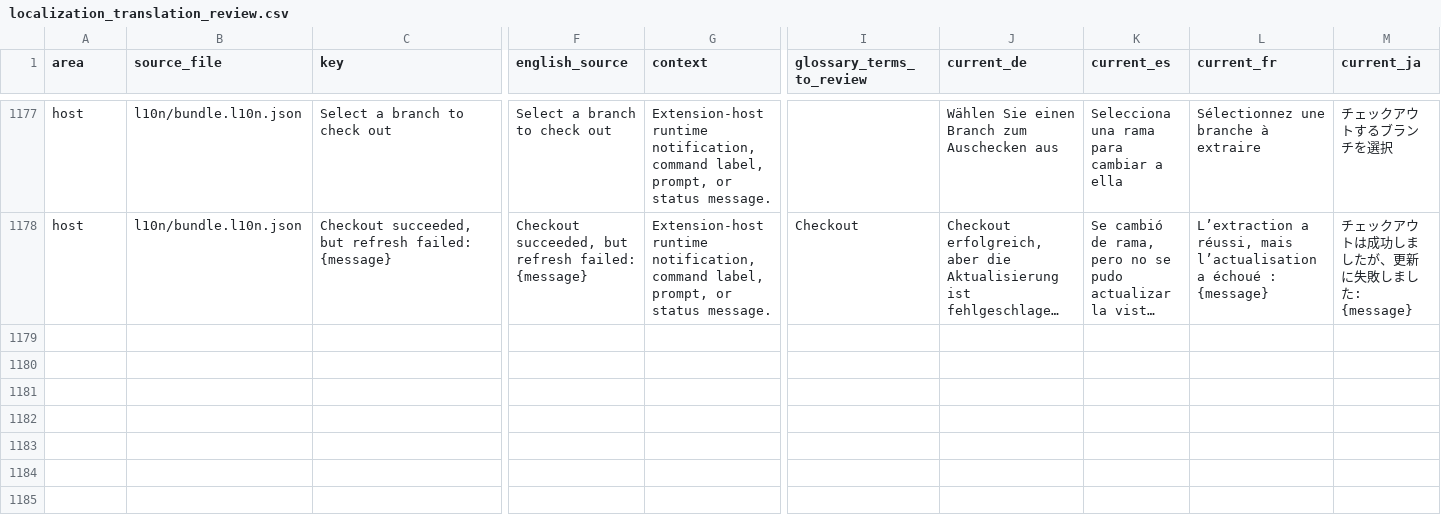
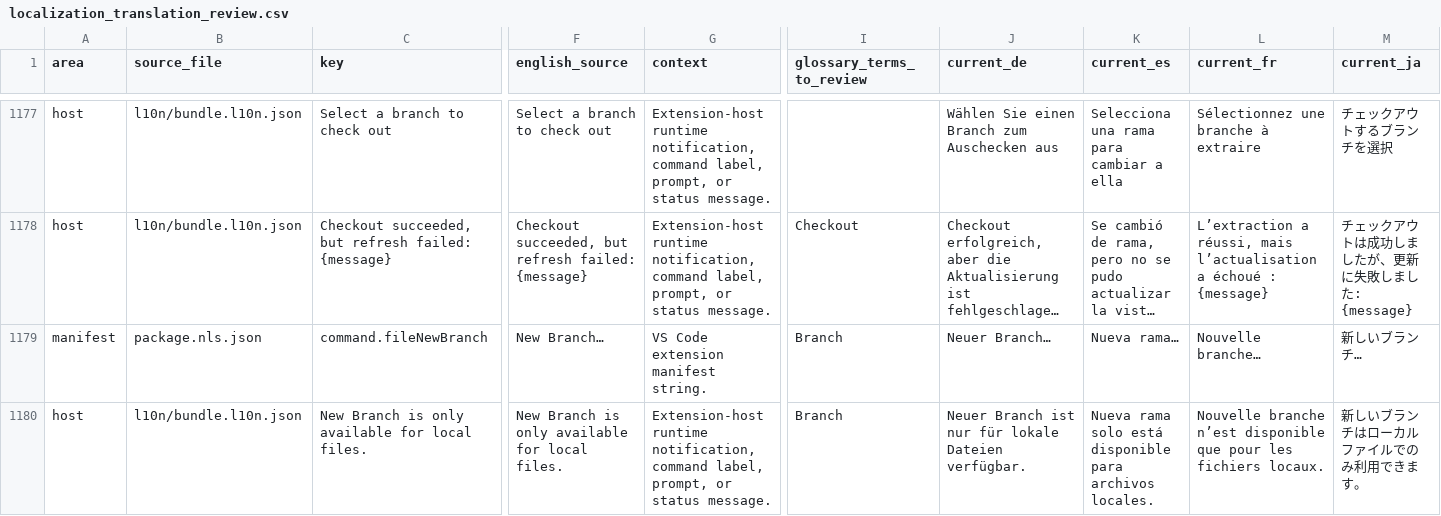
Before and after one commit to LoliWolf/IntelliGit, a CSV file: docs/localization/localization_translation_review.csv, drawn as a sheet; only a part is shown, gaps mark what is left out; long unchanged cells end in …; rows hold the shown columns only; the diff names each change by its address in the sheet, - before the commit and + after, or states it on an @@ line.

Commit message:
feat(context-menu): add repository-scoped New Branch action (#293)
=== Problem ===
File Git menus could select an existing branch but could not create and check
out a new branch in the clicked file's repository.

=== Added ===
- Add New Branch… to Explorer, editor-tab, and editor IntelliGit menus.
- Keep creation, operation checks, and refresh bound to the clicked repository
  while the branch-name prompt is open; reuse existing validation and messages.
- Add static translations, native E2E coverage and command safety enrollment.
- Bump IntelliGit to 0.35.14 with a user-facing changelog entry.

=== Preserved ===
- Existing Branches picker and linked-worktree behavior.
- Git safeguards and dirty content during creation from current HEAD.

=== Tests ===
- Full suite: 5,195 tests passed across 373 files.
- Focused command/registration/manifest/Branches tests: 123 passed.
- Command coverage and packaging guard tests: 30 passed.
- Native VS Code: 7 jobs passed, including five feature scenarios.
- Five named mutations detected; source restored afterward.
- Formatting, lint/strict lint, architecture, React Doctor, typecheck,
  localization, builds, UI detector and VSIX package verification passed.

```diff
--- a/docs/localization/localization_translation_review.csv
+++ b/docs/localization/localization_translation_review.csv
+row 1179: manifest | package.nls.json | command.fileNewBranch | New Branch… | VS Code extension manifest string. | Branch | Neuer Branch… | Nueva rama… | Nouvelle branche… | 新しいブランチ…
+row 1180: host | l10n/bundle.l10n.json | New Branch is only available for local files. | New Branch is only available for local files. | Extension-host runtime notification, command label, prompt, or status message. | Branch | Neuer Branch ist nur für lokale Dateien verfügbar. | Nueva rama solo está disponible para archivos locales. | Nouvelle branche n’est disponible que pour les fichiers locaux. | 新しいブランチはローカルファイルでのみ利用できます。
```
Also changed, not shown: 35 other files.
